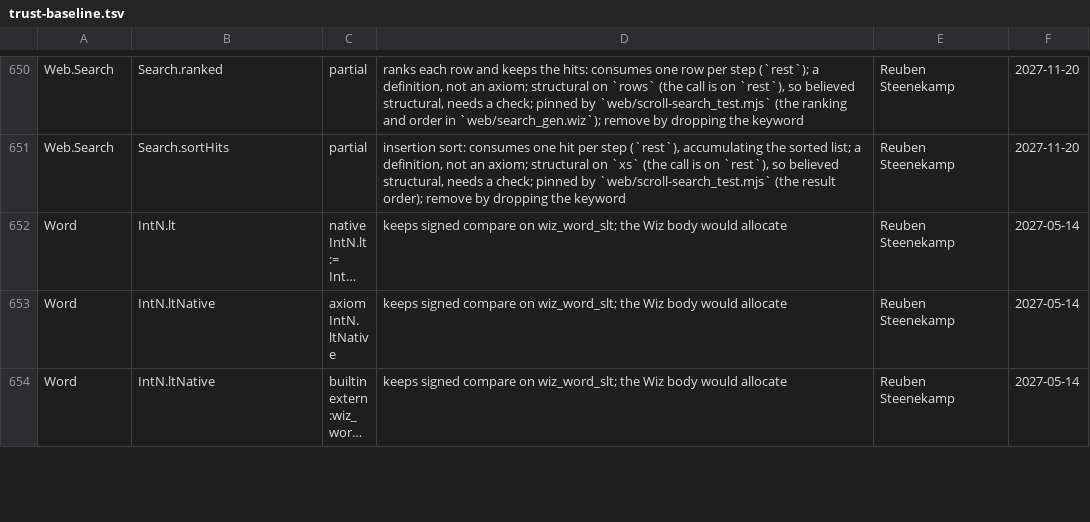
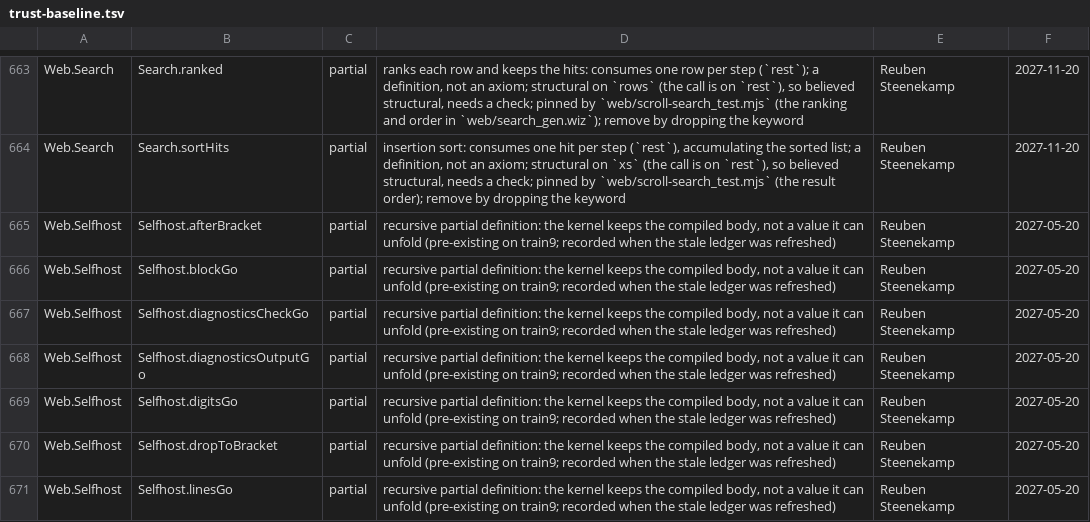
Before and after one commit to wiz-pl/wiz, a TSV file: .github/trust-baseline.tsv, drawn as a sheet; only a part is shown, gaps mark what is left out; the shorter side is filled out with more unchanged rows; long unchanged cells end in …; the diff covers the shown part only.

Commit message:
trust ledger: record the 22 recursive partials already in lib
The checked-in baseline (842 rows) predates the Scry path index/interprocedural
and Web.Selfhost partial walks: `--lib-only` finds 864 sources and lists 22
missing `partial` rows (Scry.Index, Scry.Interproc, Scry.Wil, Web.Selfhost).
None is in Hdl.Signal (the fixed module has no axiom/partial/native source).
Regenerated with the ledger's own --update; the 842 existing rows are kept.

```diff
--- a/.github/trust-baseline.tsv
+++ b/.github/trust-baseline.tsv
@@ -651 +664,8 @@ Web.Search	Search.ranked	partial	ranks each row and keeps the hits: consumes one
 Web.Search	Search.sortHits	partial	insertion sort: consumes one hit per step (`rest`), accumulating the sorted list; a definition, not an axiom; structural on `xs` (the call is on `rest`), so believed structural, needs a check; pinned by `web/scroll-search_test.mjs` (the result order); remove by dropping the keyword	Reuben Steenekamp	2027-11-20
+Web.Selfhost	Selfhost.afterBracket	partial	recursive partial definition: the kernel keeps the compiled body, not a value it can unfold (pre-existing on train9; recorded when the stale ledger was refreshed)	Reuben Steenekamp	2027-05-20
+Web.Selfhost	Selfhost.blockGo	partial	recursive partial definition: the kernel keeps the compiled body, not a value it can unfold (pre-existing on train9; recorded when the stale ledger was refreshed)	Reuben Steenekamp	2027-05-20
+Web.Selfhost	Selfhost.diagnosticsCheckGo	partial	recursive partial definition: the kernel keeps the compiled body, not a value it can unfold (pre-existing on train9; recorded when the stale ledger was refreshed)	Reuben Steenekamp	2027-05-20
+Web.Selfhost	Selfhost.diagnosticsOutputGo	partial	recursive partial definition: the kernel keeps the compiled body, not a value it can unfold (pre-existing on train9; recorded when the stale ledger was refreshed)	Reuben Steenekamp	2027-05-20
+Web.Selfhost	Selfhost.digitsGo	partial	recursive partial definition: the kernel keeps the compiled body, not a value it can unfold (pre-existing on train9; recorded when the stale ledger was refreshed)	Reuben Steenekamp	2027-05-20
+Web.Selfhost	Selfhost.dropToBracket	partial	recursive partial definition: the kernel keeps the compiled body, not a value it can unfold (pre-existing on train9; recorded when the stale ledger was refreshed)	Reuben Steenekamp	2027-05-20
+Web.Selfhost	Selfhost.linesGo	partial	recursive partial definition: the kernel keeps the compiled body, not a value it can unfold (pre-existing on train9; recorded when the stale ledger was refreshed)	Reuben Steenekamp	2027-05-20
```
Also changed, not shown: 15 added rows, 4 removed rows, 16 moved rows and 4 edited cells elsewhere in this file.
